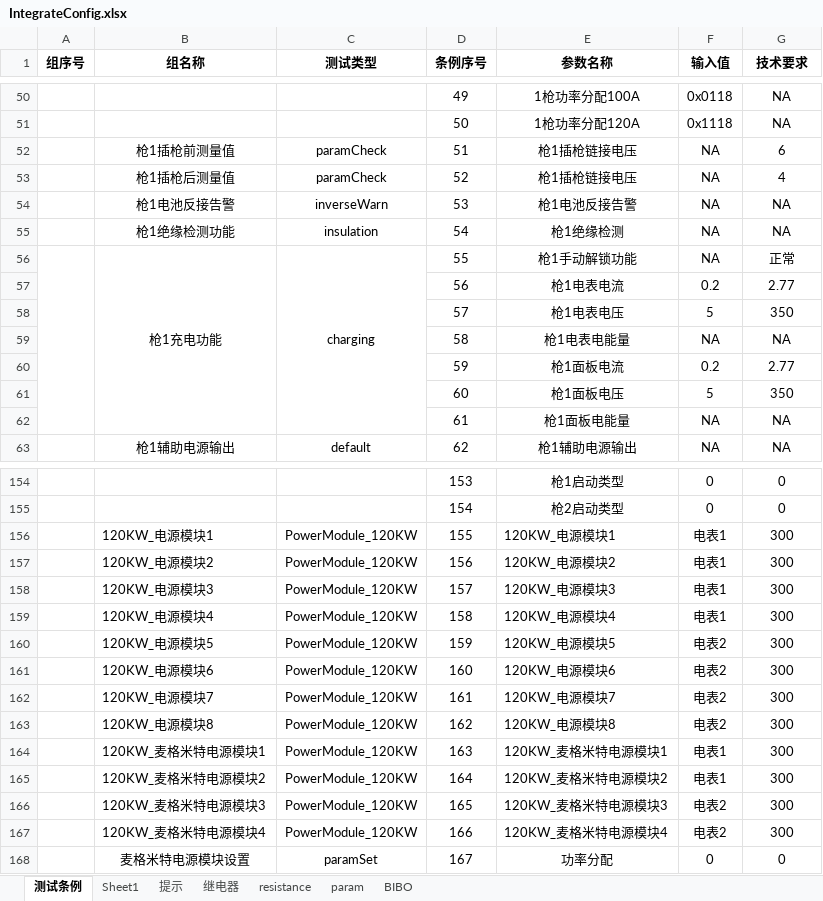
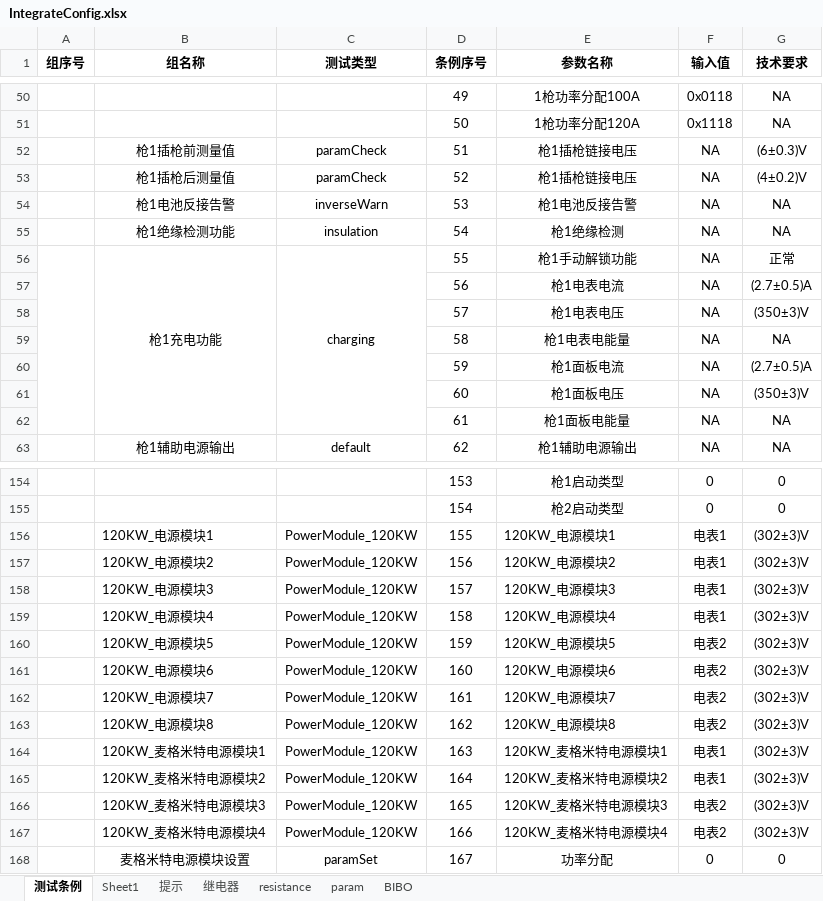
Before and after one commit to newdoublefish/mcmctestsys, an Excel workbook: config/project/Integrate_120KW_huawei/IntegrateConfig.xlsx, sheet 测试条例, drawn as a sheet; only a part is shown, gaps mark what is left out; values as stored, in another font and other column widths than the file's, no borders; the diff covers the shown part only; the diff names each change by its address in the sheet, - before the commit and + after, or states it on an @@ line.

```diff
--- a/config/project/Integrate_120KW_huawei/IntegrateConfig.xlsx (sheet 测试条例)
+++ b/config/project/Integrate_120KW_huawei/IntegrateConfig.xlsx (sheet 测试条例)
-G52 (技术要求): 6
+G52 (技术要求): (6±0.3)V
-G53 (技术要求): 4
+G53 (技术要求): (4±0.2)V
-F57 (输入值): 0.2
+F57 (输入值): NA
-G57 (技术要求): 2.77
+G57 (技术要求): (2.7±0.5)A
-F58 (输入值): 5
+F58 (输入值): NA
-G58 (技术要求): 350
+G58 (技术要求): (350±3)V
-F60 (输入值): 0.2
+F60 (输入值): NA
-G60 (技术要求): 2.77
+G60 (技术要求): (2.7±0.5)A
-F61 (输入值): 5
+F61 (输入值): NA
-G61 (技术要求): 350
+G61 (技术要求): (350±3)V
-G156:G167 (技术要求): 300
+G156:G167 (技术要求): (302±3)V
```
Also changed, not shown: 6 edited cells elsewhere in this sheet, sheet 提示, 6 other files.
